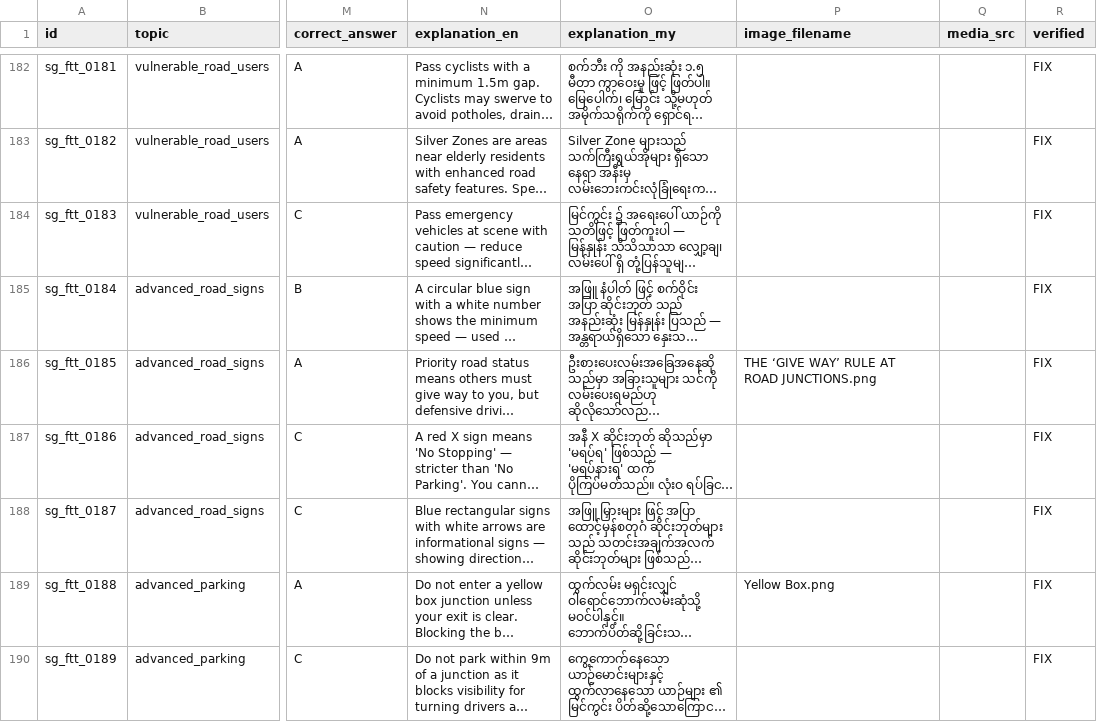
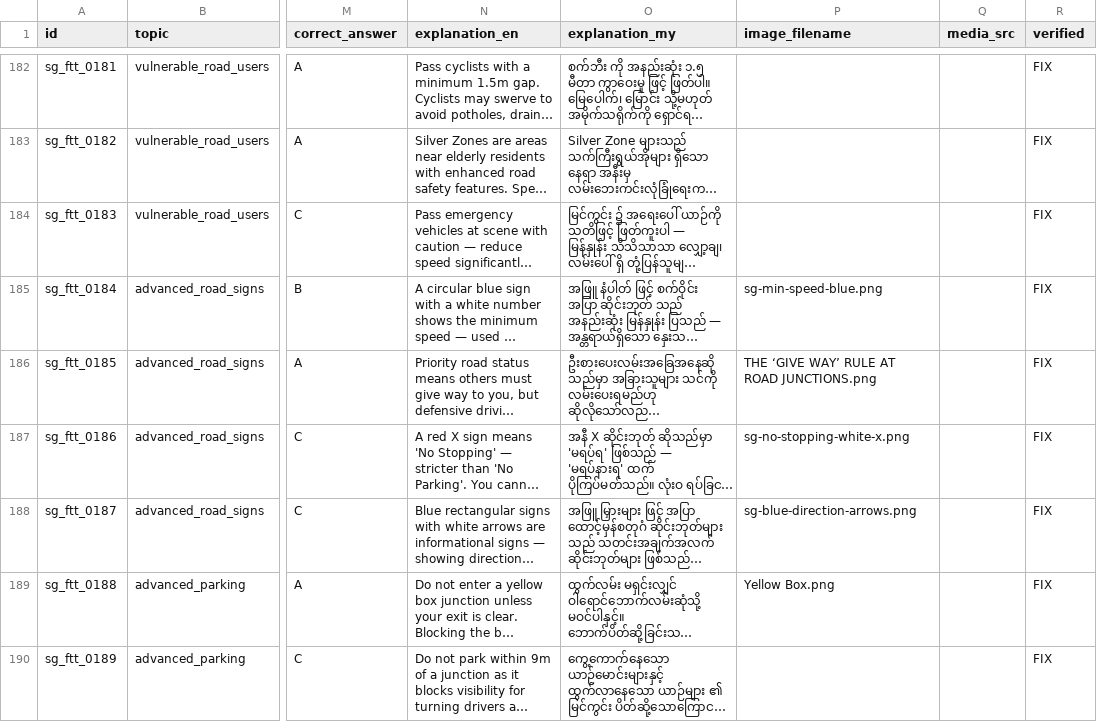
Before and after one commit to nyinyi740022900-stack/Driving-Test-Myanmar, a CSV file: content/spreadsheet-workflow/sheets/sg_ftt.csv, drawn as a sheet; only a part is shown, gaps mark what is left out; long unchanged cells end in …; the diff covers the shown part only; the diff names each change by its address in the sheet, - before the commit and + after, or states it on an @@ line.

```diff
--- a/content/spreadsheet-workflow/sheets/sg_ftt.csv
+++ b/content/spreadsheet-workflow/sheets/sg_ftt.csv
-P185 (image_filename): (empty)
+P185 (image_filename): sg-min-speed-blue.png
-P187 (image_filename): (empty)
+P187 (image_filename): sg-no-stopping-white-x.png
-P188 (image_filename): (empty)
+P188 (image_filename): sg-blue-direction-arrows.png
```
Also changed, not shown: 14 edited cells elsewhere in this file, content/spreadsheet-workflow/sheets/sg_btt.csv, content/spreadsheet-workflow/sheets/sg_rtt.csv, 31 other files.
